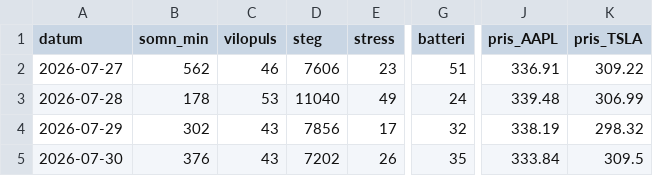
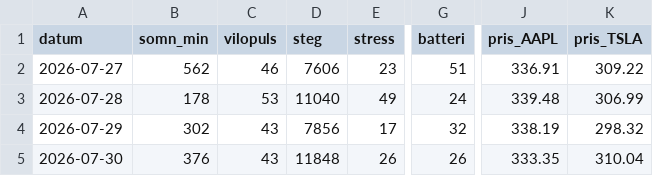
Before and after one commit to Lilmacke/Markus-hub-, a CSV file: historik.csv, drawn as a sheet; only a part is shown, gaps mark what is left out; the diff names each change by its address in the sheet, - before the commit and + after, or states it on an @@ line.

```diff
--- a/historik.csv
+++ b/historik.csv
-D5 (steg): 7202
+D5 (steg): 11848
-G5 (batteri): 35
+G5 (batteri): 26
-J5 (pris_AAPL): 333.84
+J5 (pris_AAPL): 333.35
-K5 (pris_TSLA): 309.5
+K5 (pris_TSLA): 310.04
```
Also changed, not shown: 1 other file.
